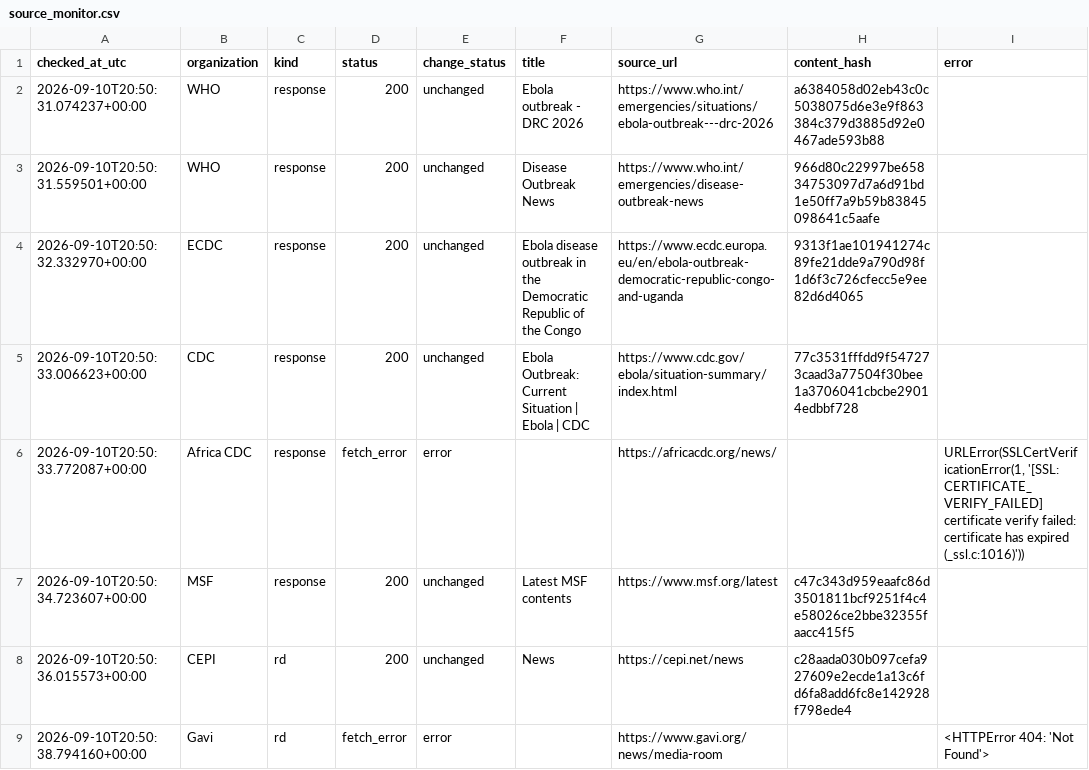
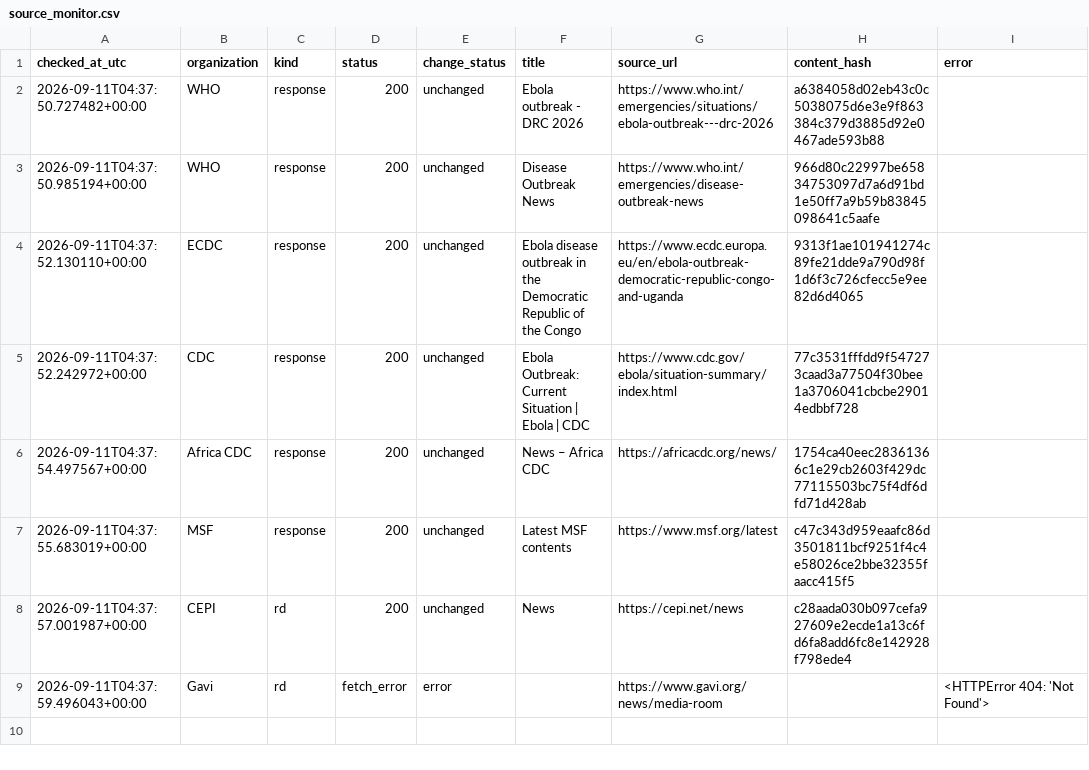
Before and after one commit to mosuzuki/ebola2026, a CSV file: data/processed/source_monitor.csv, drawn as a sheet.

```diff
--- a/data/processed/source_monitor.csv
+++ b/data/processed/source_monitor.csv
@@ -1,9 +1,9 @@
 checked_at_utc,organization,kind,status,change_status,title,source_url,content_hash,error
-2026-09-10T20:50:31.074237+00:00,WHO,response,200,unchanged,Ebola outbreak - DRC 2026,https://www.who.int/emergencies/situations/ebola-outbreak---drc-2026,a6384058d02eb43c0c5038075d6e3e9f863384c379d3885d92e0467ade593b88,
-2026-09-10T20:50:31.559501+00:00,WHO,response,200,unchanged,Disease Outbreak News,https://www.who.int/emergencies/disease-outbreak-news,966d80c22997be65834753097d7a6d91bd1e50ff7a9b59b83845098641c5aafe,
-2026-09-10T20:50:32.332970+00:00,ECDC,response,200,unchanged,Ebola disease outbreak in the Democratic Republic of the Congo,https://www.ecdc.europa.eu/en/ebola-outbreak-democratic-republic-congo-and-uganda,9313f1ae101941274c89fe21dde9a790d98f1d6f3c726cfecc5e9ee82d6d4065,
-2026-09-10T20:50:33.006623+00:00,CDC,response,200,unchanged,Ebola Outbreak: Current Situation | Ebola | CDC,https://www.cdc.gov/ebola/situation-summary/index.html,77c3531fffdd9f547273caad3a77504f30bee1a3706041cbcbe29014edbbf728,
-2026-09-10T20:50:33.772087+00:00,Africa CDC,response,fetch_error,error,,https://africacdc.org/news/,,"URLError(SSLCertVerificationError(1, '[SSL: CERTIFICATE_VERIFY_FAILED] certificate verify failed: certificate has expired (_ssl.c:1016)'))"
-2026-09-10T20:50:34.723607+00:00,MSF,response,200,unchanged,Latest MSF contents,https://www.msf.org/latest,c47c343d959eaafc86d3501811bcf9251f4c4e58026ce2bbe32355faacc415f5,
-2026-09-10T20:50:36.015573+00:00,CEPI,rd,200,unchanged,News,https://cepi.net/news,c28aada030b097cefa927609e2ecde1a13c6fd6fa8add6fc8e142928f798ede4,
-2026-09-10T20:50:38.794160+00:00,Gavi,rd,fetch_error,error,,https://www.gavi.org/news/media-room,,<HTTPError 404: 'Not Found'>
+2026-09-11T04:37:50.727482+00:00,WHO,response,200,unchanged,Ebola outbreak - DRC 2026,https://www.who.int/emergencies/situations/ebola-outbreak---drc-2026,a6384058d02eb43c0c5038075d6e3e9f863384c379d3885d92e0467ade593b88,
+2026-09-11T04:37:50.985194+00:00,WHO,response,200,unchanged,Disease Outbreak News,https://www.who.int/emergencies/disease-outbreak-news,966d80c22997be65834753097d7a6d91bd1e50ff7a9b59b83845098641c5aafe,
+2026-09-11T04:37:52.130110+00:00,ECDC,response,200,unchanged,Ebola disease outbreak in the Democratic Republic of the Congo,https://www.ecdc.europa.eu/en/ebola-outbreak-democratic-republic-congo-and-uganda,9313f1ae101941274c89fe21dde9a790d98f1d6f3c726cfecc5e9ee82d6d4065,
+2026-09-11T04:37:52.242972+00:00,CDC,response,200,unchanged,Ebola Outbreak: Current Situation | Ebola | CDC,https://www.cdc.gov/ebola/situation-summary/index.html,77c3531fffdd9f547273caad3a77504f30bee1a3706041cbcbe29014edbbf728,
+2026-09-11T04:37:54.497567+00:00,Africa CDC,response,200,unchanged,News – Africa CDC,https://africacdc.org/news/,1754ca40eec28361366c1e29cb2603f429dc77115503bc75f4df6dfd71d428ab,
+2026-09-11T04:37:55.683019+00:00,MSF,response,200,unchanged,Latest MSF contents,https://www.msf.org/latest,c47c343d959eaafc86d3501811bcf9251f4c4e58026ce2bbe32355faacc415f5,
+2026-09-11T04:37:57.001987+00:00,CEPI,rd,200,unchanged,News,https://cepi.net/news,c28aada030b097cefa927609e2ecde1a13c6fd6fa8add6fc8e142928f798ede4,
+2026-09-11T04:37:59.496043+00:00,Gavi,rd,fetch_error,error,,https://www.gavi.org/news/media-room,,<HTTPError 404: 'Not Found'>
```
Also changed, not shown: docs/data/source_monitor.csv, 2 other files.
